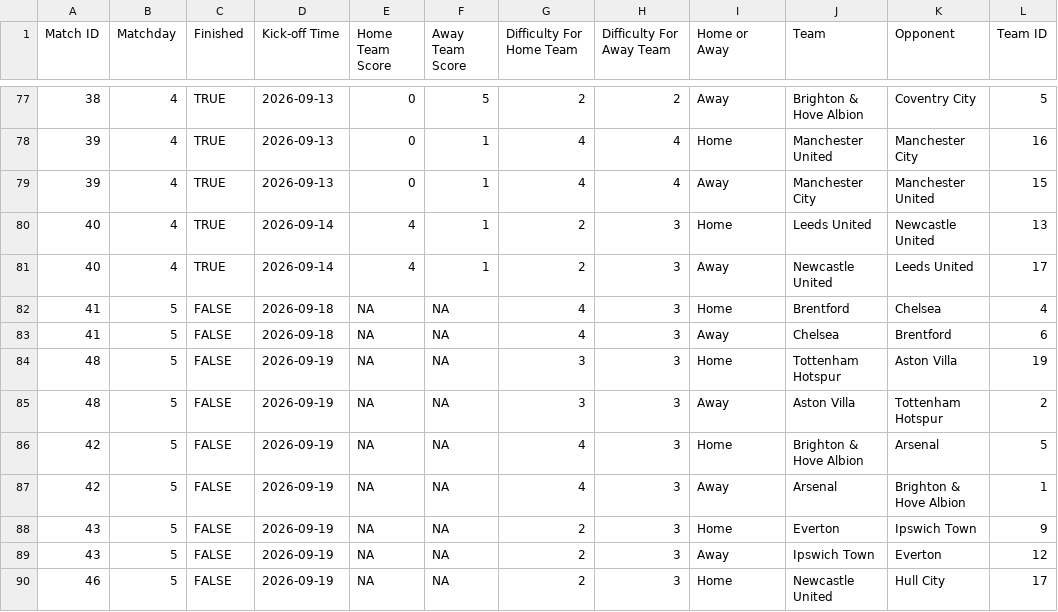
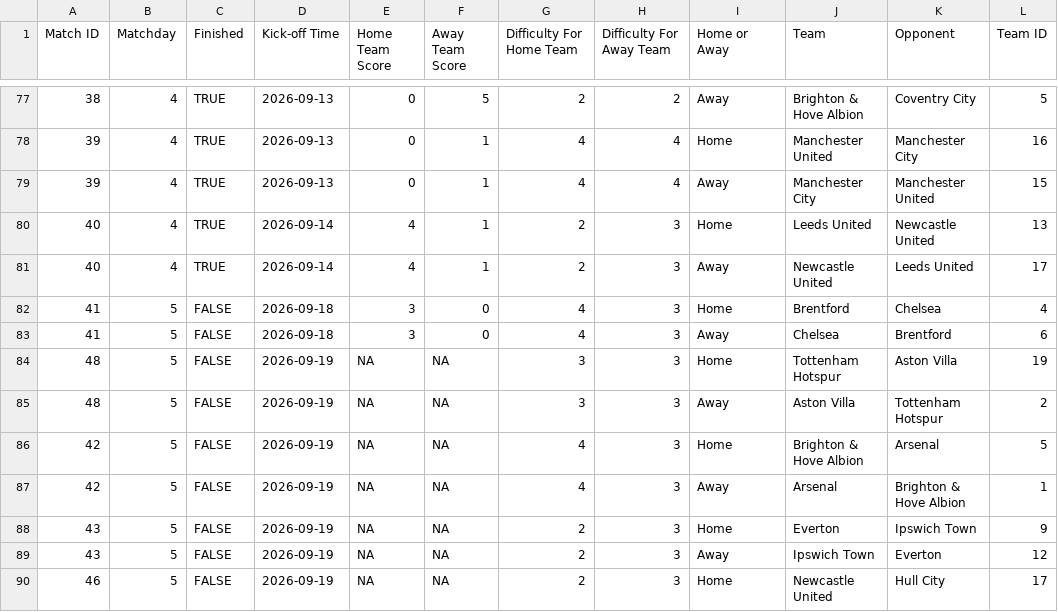
Before and after one commit to ARW4/FPL_Project, a CSV file: Fixtures.csv, drawn as a sheet; only a part is shown, gaps mark what is left out.

```diff
--- a/Fixtures.csv
+++ b/Fixtures.csv
@@ -81,4 +81,4 @@
 40,4,TRUE,"2026-09-14",4,1,2,3,"Away","Newcastle United","Leeds United",17
-41,5,FALSE,"2026-09-18",NA,NA,4,3,"Home","Brentford","Chelsea",4
-41,5,FALSE,"2026-09-18",NA,NA,4,3,"Away","Chelsea","Brentford",6
+41,5,FALSE,"2026-09-18",3,0,4,3,"Home","Brentford","Chelsea",4
+41,5,FALSE,"2026-09-18",3,0,4,3,"Away","Chelsea","Brentford",6
 48,5,FALSE,"2026-09-19",NA,NA,3,3,"Home","Tottenham Hotspur","Aston Villa",19
```
Also changed, not shown: Historic_Seasons.csv, Player.csv, 2 other files.
